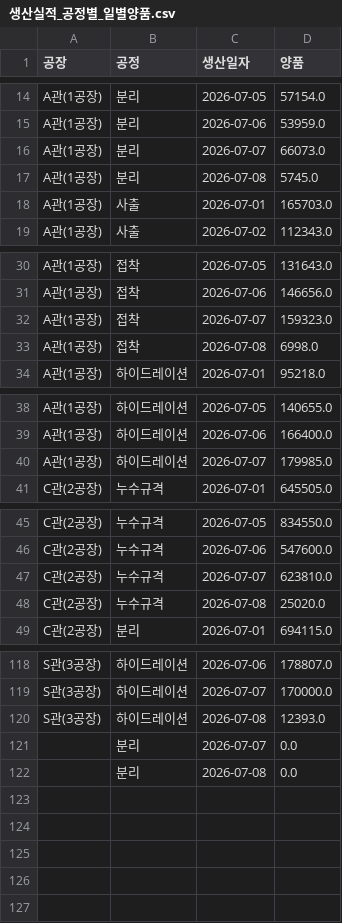
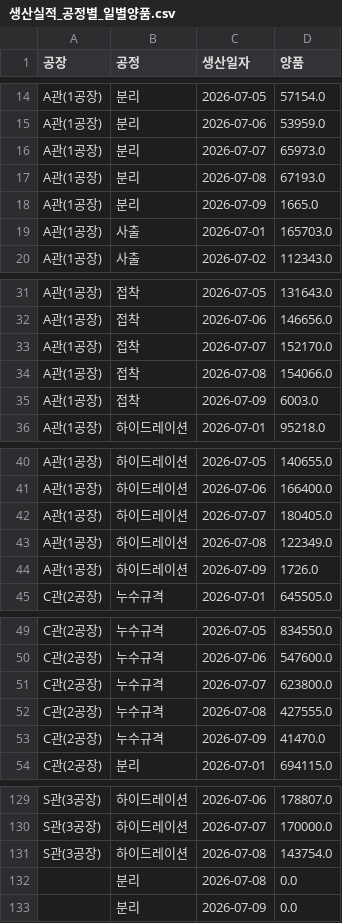
Before and after one commit to interojo-160907/s-prod-demand, a CSV file: out/생산실적_공정별_일별양품.csv, drawn as a sheet; only a part is shown, gaps mark what is left out; the diff covers the shown part only.

```diff
--- a/out/생산실적_공정별_일별양품.csv
+++ b/out/생산실적_공정별_일별양품.csv
@@ -15,4 +15,5 @@ A관(1공장),분리,2026-07-05,57154.0
 A관(1공장),분리,2026-07-06,53959.0
-A관(1공장),분리,2026-07-07,66073.0
-A관(1공장),분리,2026-07-08,5745.0
+A관(1공장),분리,2026-07-07,65973.0
+A관(1공장),분리,2026-07-08,67193.0
+A관(1공장),분리,2026-07-09,1665.0
 A관(1공장),사출,2026-07-01,165703.0
@@ -31,4 +32,5 @@ A관(1공장),접착,2026-07-05,131643.0
 A관(1공장),접착,2026-07-06,146656.0
-A관(1공장),접착,2026-07-07,159323.0
-A관(1공장),접착,2026-07-08,6998.0
+A관(1공장),접착,2026-07-07,152170.0
+A관(1공장),접착,2026-07-08,154066.0
+A관(1공장),접착,2026-07-09,6003.0
 A관(1공장),하이드레이션,2026-07-01,95218.0
@@ -39,3 +41,5 @@ A관(1공장),하이드레이션,2026-07-05,140655.0
 A관(1공장),하이드레이션,2026-07-06,166400.0
-A관(1공장),하이드레이션,2026-07-07,179985.0
+A관(1공장),하이드레이션,2026-07-07,180405.0
+A관(1공장),하이드레이션,2026-07-08,122349.0
+A관(1공장),하이드레이션,2026-07-09,1726.0
 C관(2공장),누수규격,2026-07-01,645505.0
@@ -46,4 +50,5 @@ C관(2공장),누수규격,2026-07-05,834550.0
 C관(2공장),누수규격,2026-07-06,547600.0
-C관(2공장),누수규격,2026-07-07,623810.0
-C관(2공장),누수규격,2026-07-08,25020.0
+C관(2공장),누수규격,2026-07-07,623800.0
+C관(2공장),누수규격,2026-07-08,427555.0
+C관(2공장),누수규격,2026-07-09,41470.0
 C관(2공장),분리,2026-07-01,694115.0
@@ -119,4 +130,4 @@ S관(3공장),하이드레이션,2026-07-06,178807.0
 S관(3공장),하이드레이션,2026-07-07,170000.0
-S관(3공장),하이드레이션,2026-07-08,12393.0
-,분리,2026-07-07,0.0
+S관(3공장),하이드레이션,2026-07-08,143754.0
 ,분리,2026-07-08,0.0
+,분리,2026-07-09,0.0
```
Also changed, not shown: 6 added rows and 15 edited cells elsewhere in this file, out/설비별_공정_계획수량.csv, out/이니셜별_공정별_합계.csv, 6 other files.
